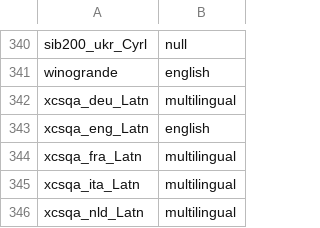
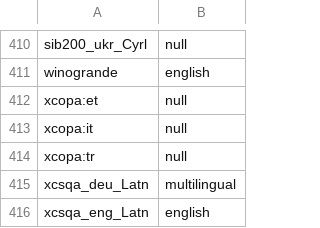
Before and after one commit to OpenEuroLLM/annealing-experiments, a CSV file: prelude/evals/groups1.csv, drawn as a sheet; only a part is shown, gaps mark what is left out; the shorter side is filled out with more unchanged rows; the diff covers the shown part only; the diff names each change by its address in the sheet, - before the commit and + after, or states it on an @@ line.

Commit message:
integrate additional tasks (flores and xcopa), but disable for comparability with smaller-scale results

```diff
--- a/prelude/evals/groups1.csv
+++ b/prelude/evals/groups1.csv
+row 412: xcopa:et | null
+row 413: xcopa:it | null
+row 414: xcopa:tr | null
```
Also changed, not shown: 70 added rows elsewhere in this file.
